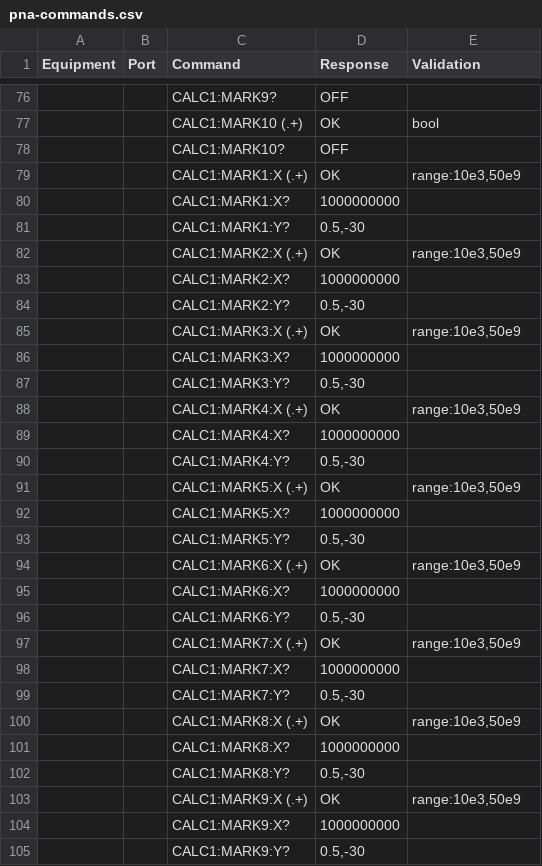
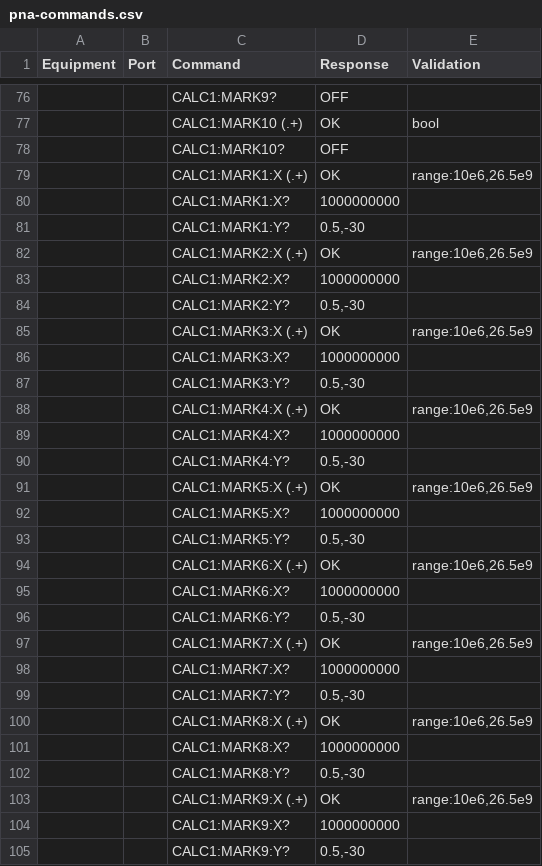
Before and after one commit to dannylyzethis/py-scpi-server, a CSV file: pna-commands.csv, drawn as a sheet; only a part is shown, gaps mark what is left out; the diff covers the shown part only; the diff names each change by its address in the sheet, - before the commit and + after, or states it on an @@ line.

```diff
--- a/pna-commands.csv
+++ b/pna-commands.csv
-E79 (Validation): range:10e3,50e9
+E79 (Validation): range:10e6,26.5e9
-E82 (Validation): range:10e3,50e9
+E82 (Validation): range:10e6,26.5e9
-E85 (Validation): range:10e3,50e9
+E85 (Validation): range:10e6,26.5e9
-E88 (Validation): range:10e3,50e9
+E88 (Validation): range:10e6,26.5e9
-E91 (Validation): range:10e3,50e9
+E91 (Validation): range:10e6,26.5e9
-E94 (Validation): range:10e3,50e9
+E94 (Validation): range:10e6,26.5e9
-E97 (Validation): range:10e3,50e9
+E97 (Validation): range:10e6,26.5e9
-E100 (Validation): range:10e3,50e9
+E100 (Validation): range:10e6,26.5e9
-E103 (Validation): range:10e3,50e9
+E103 (Validation): range:10e6,26.5e9
```
Also changed, not shown: 16 edited cells elsewhere in this file, detailed_instruments.csv, 14 other files.
